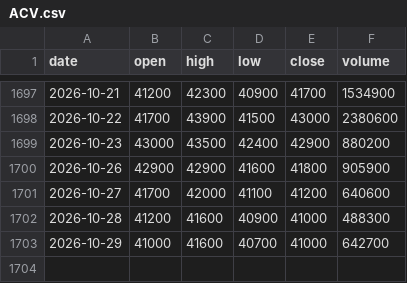
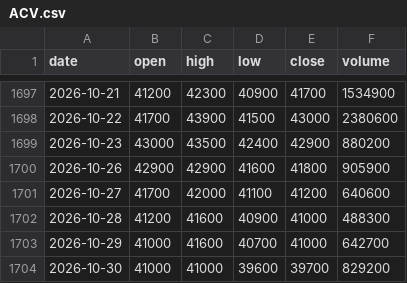
Before and after one commit to odt204/ChungKhoan, a CSV file: data/ohlcv/ACV.csv, drawn as a sheet; only a part is shown, gaps mark what is left out; the diff names each change by its address in the sheet, - before the commit and + after, or states it on an @@ line.

```diff
--- a/data/ohlcv/ACV.csv
+++ b/data/ohlcv/ACV.csv
+row 1704: 2026-10-30 | 41000 | 41000 | 39600 | 39700 | 829200
```
Also changed, not shown: data/ohlcv/FPT.csv, data/ohlcv/HVN.csv, 5 other files.
